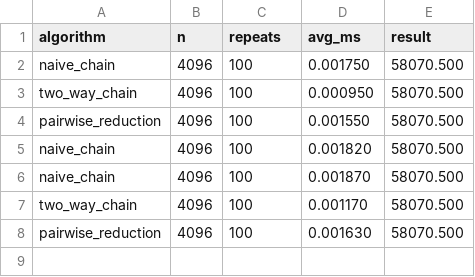
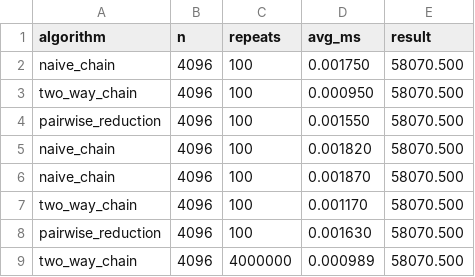
Before and after one commit to changluei/Parallel-Programming, a CSV file: 作业2：cpu架构相关编程/code/results/n_number_sum_n4096.csv, drawn as a sheet.

```diff
--- a/作业2：cpu架构相关编程/code/results/n_number_sum_n4096.csv
+++ b/作业2：cpu架构相关编程/code/results/n_number_sum_n4096.csv
@@ -8 +8,2 @@ two_way_chain,4096,100,0.001170,58070.500
 pairwise_reduction,4096,100,0.001630,58070.500
+two_way_chain,4096,4000000,0.000989,58070.500
```
Also changed, not shown: 38 other files.
